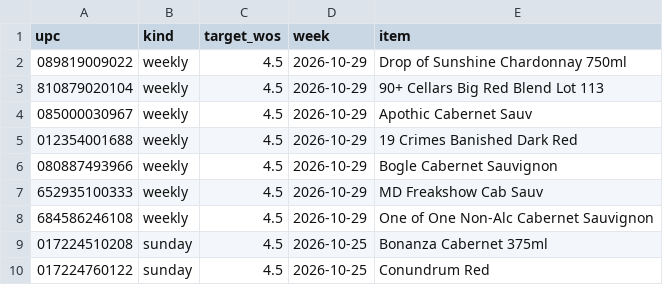
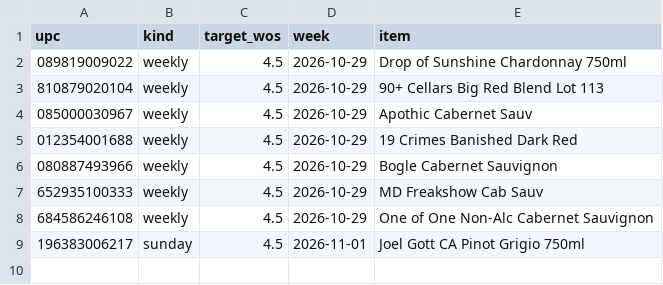
Before and after one commit to Akuklok/thc-dashboard, a CSV file: data/Wine Ad Products.csv, drawn as a sheet.

Commit message:
auto-update Wine Ad Products.csv

```diff
--- a/data/Wine Ad Products.csv
+++ b/data/Wine Ad Products.csv
@@ -8,3 +8,2 @@ upc,kind,target_wos,week,item
 684586246108,weekly,4.5,2026-10-29,One of One Non-Alc Cabernet Sauvignon
-017224510208,sunday,4.5,2026-10-25,Bonanza Cabernet 375ml
-017224760122,sunday,4.5,2026-10-25,Conundrum Red
+196383006217,sunday,4.5,2026-11-01,Joel Gott CA Pinot Grigio 750ml
```
